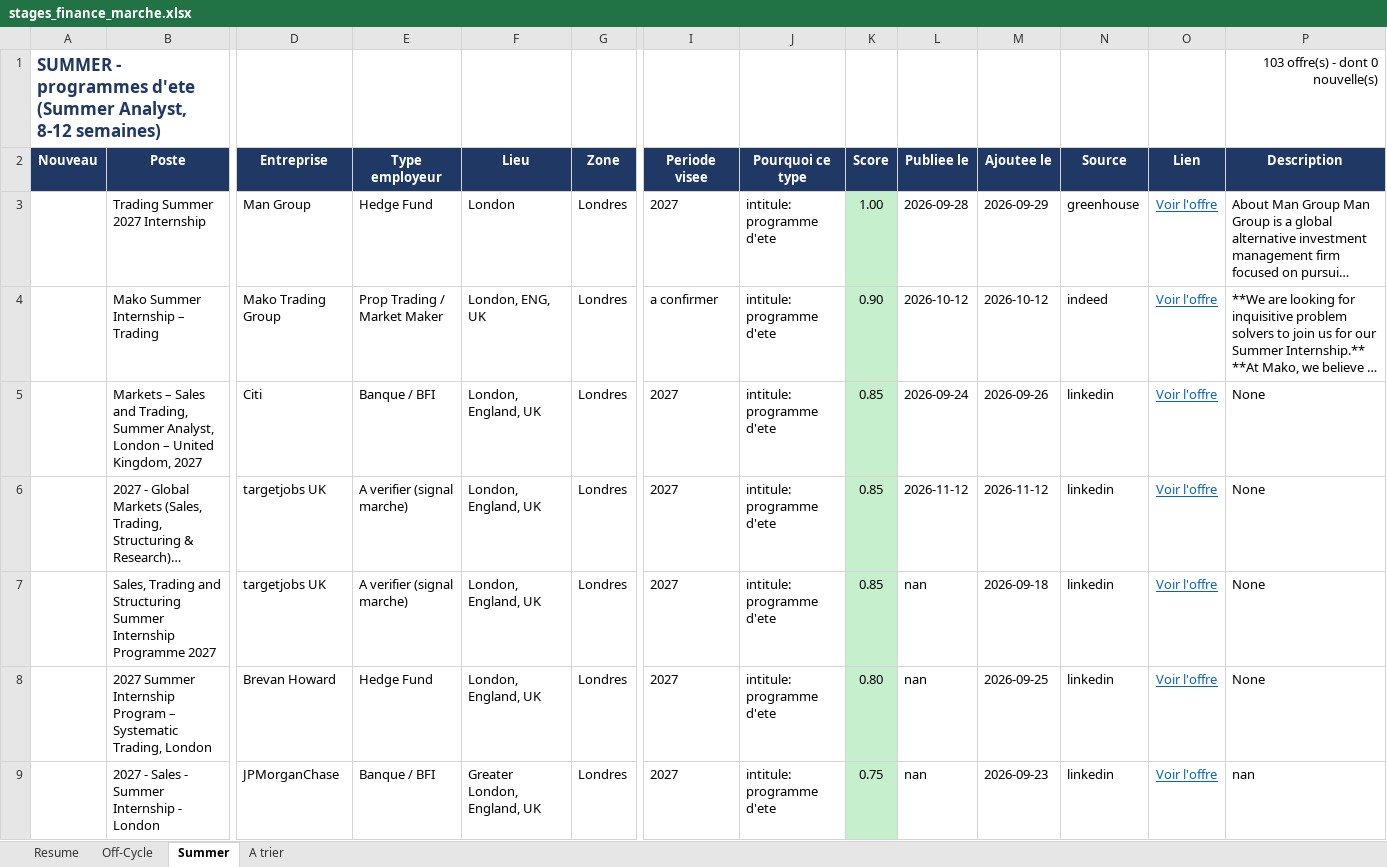
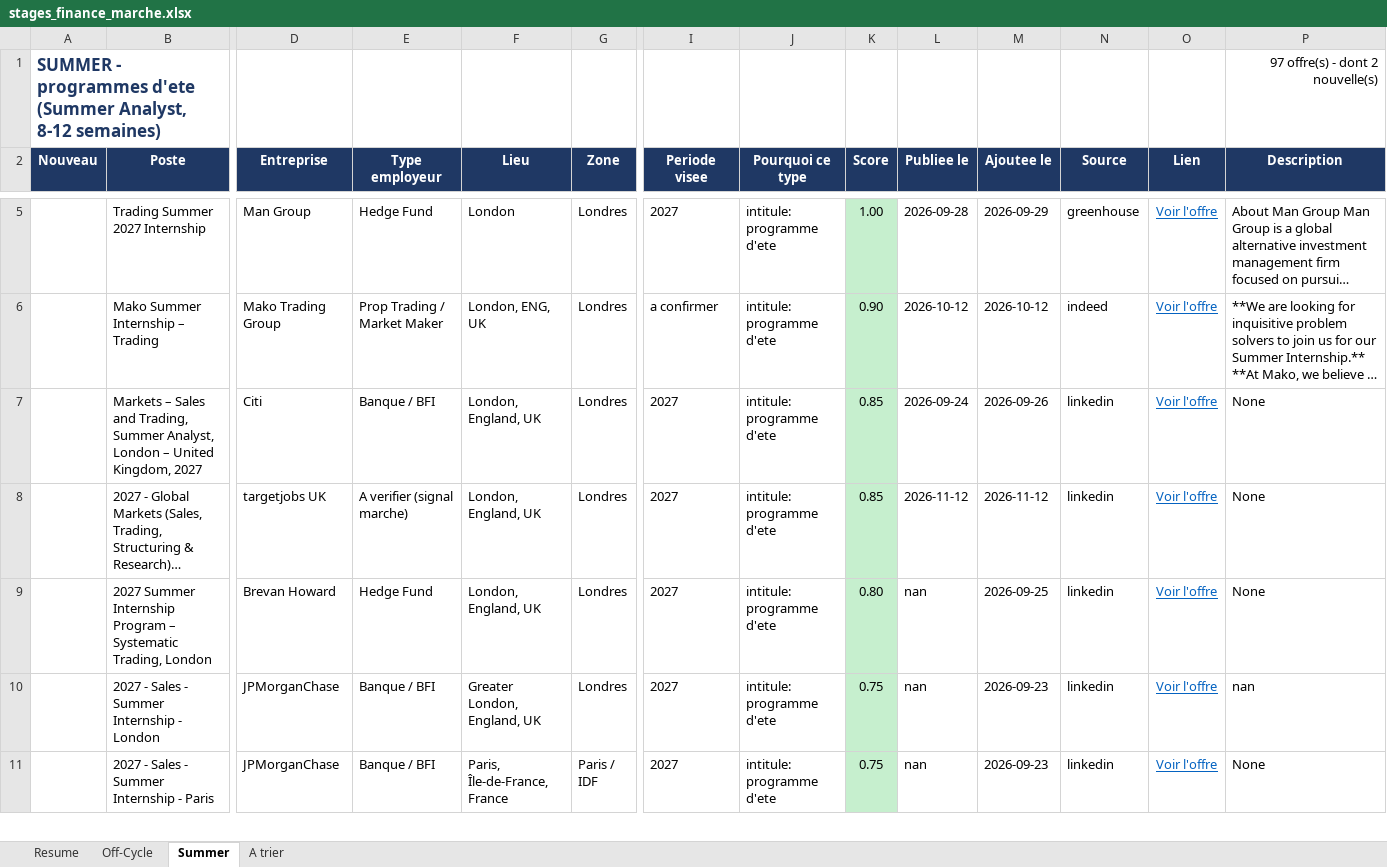
Before and after one commit to sasa2302/finance-internship-scraper, an Excel workbook: data/stages_finance_marche.xlsx, sheet Summer, drawn as a sheet; only a part is shown, gaps mark what is left out; the shorter side is filled out with more unchanged rows; long unchanged cells end in …; values as stored, in another font and other column widths than the file's, no borders; removed rows and columns are numbered as before the commit, all else as after; rows hold the shown columns only; the diff covers the shown part only; the diff names each change by its address in the sheet, - before the commit and + after, or states it on an @@ line.

```diff
--- a/data/stages_finance_marche.xlsx (sheet Summer)
+++ b/data/stages_finance_marche.xlsx (sheet Summer)
-P1 (Description): 103 offre(s) - dont 0 nouvelle(s)
+P1 (Description): 97 offre(s) - dont 2 nouvelle(s)
-row 7:  | Sales, Trading and Structuring Summer Internship Programme 2027 | targetjobs UK | A verifier (signal marche) | London, England, UK | Londres | 2027 | intitule: programme d'ete | 0.85 | nan | 2026-09-18 | linkedin | Voir l'offre | None
```
Also changed, not shown: 2 added rows and 7 removed rows elsewhere in this sheet, sheet A trier, sheet Off-Cycle, sheet Resume, 2 other files.
